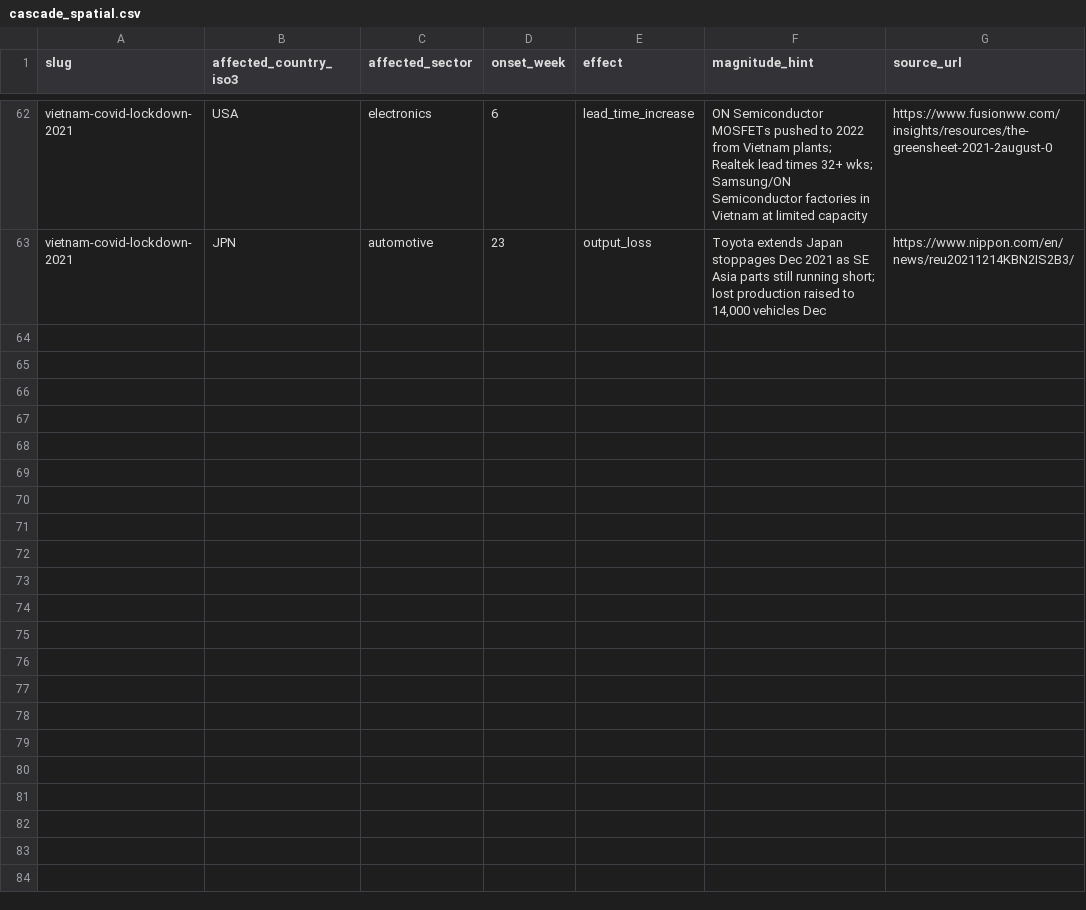
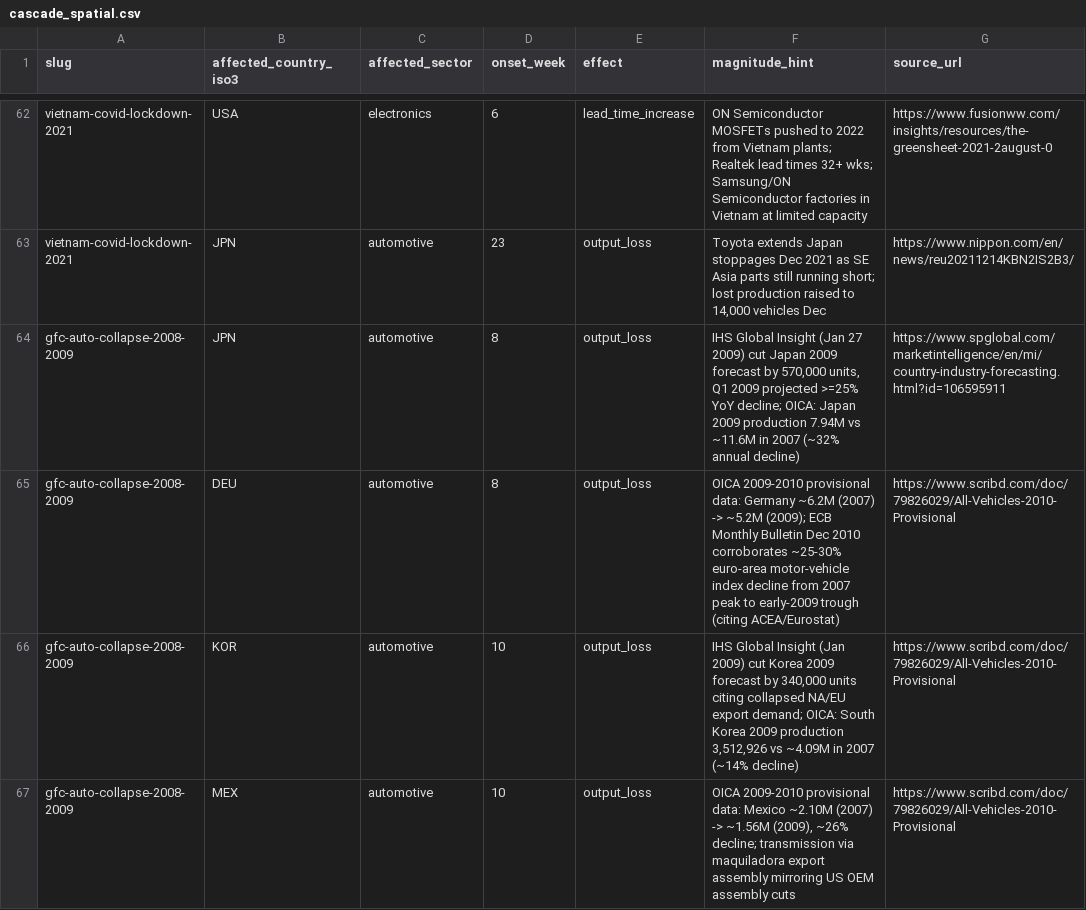
Before and after one commit to mametaeverzat014-cell/geds, a CSV file: backend/data/csv/cascade_spatial.csv, drawn as a sheet; only a part is shown, gaps mark what is left out; the diff names each change by its address in the sheet, - before the commit and + after, or states it on an @@ line.

```diff
--- a/backend/data/csv/cascade_spatial.csv
+++ b/backend/data/csv/cascade_spatial.csv
+row 64: gfc-auto-collapse-2008-2009 | JPN | automotive | 8 | output_loss | IHS Global Insight (Jan 27 2009) cut Japan 2009 forecast by 570,000 units, Q1 2009 projected >=25% YoY decline; OICA: Japan 2009 production 7.94M vs ~11.6M in 2007 (~32% annual decline) | https://www.spglobal.com/marketintelligence/en/mi/country-industry-forecasting.html?id=106595911
+row 65: gfc-auto-collapse-2008-2009 | DEU | automotive | 8 | output_loss | OICA 2009-2010 provisional data: Germany ~6.2M (2007) -> ~5.2M (2009); ECB Monthly Bulletin Dec 2010 corroborates ~25-30% euro-area motor-vehicle index decline from 2007 peak to early-2009 trough (citing ACEA/Eurostat) | https://www.scribd.com/doc/79826029/All-Vehicles-2010-Provisional
+row 66: gfc-auto-collapse-2008-2009 | KOR | automotive | 10 | output_loss | IHS Global Insight (Jan 2009) cut Korea 2009 forecast by 340,000 units citing collapsed NA/EU export demand; OICA: South Korea 2009 production 3,512,926 vs ~4.09M in 2007 (~14% decline) | https://www.scribd.com/doc/79826029/All-Vehicles-2010-Provisional
+row 67: gfc-auto-collapse-2008-2009 | MEX | automotive | 10 | output_loss | OICA 2009-2010 provisional data: Mexico ~2.10M (2007) -> ~1.56M (2009), ~26% decline; transmission via maquiladora export assembly mirroring US OEM assembly cuts | https://www.scribd.com/doc/79826029/All-Vehicles-2010-Provisional
```
Also changed, not shown: backend/data/csv/cascade_timing.csv, backend/data/csv/historical_events.csv, 6 other files.
